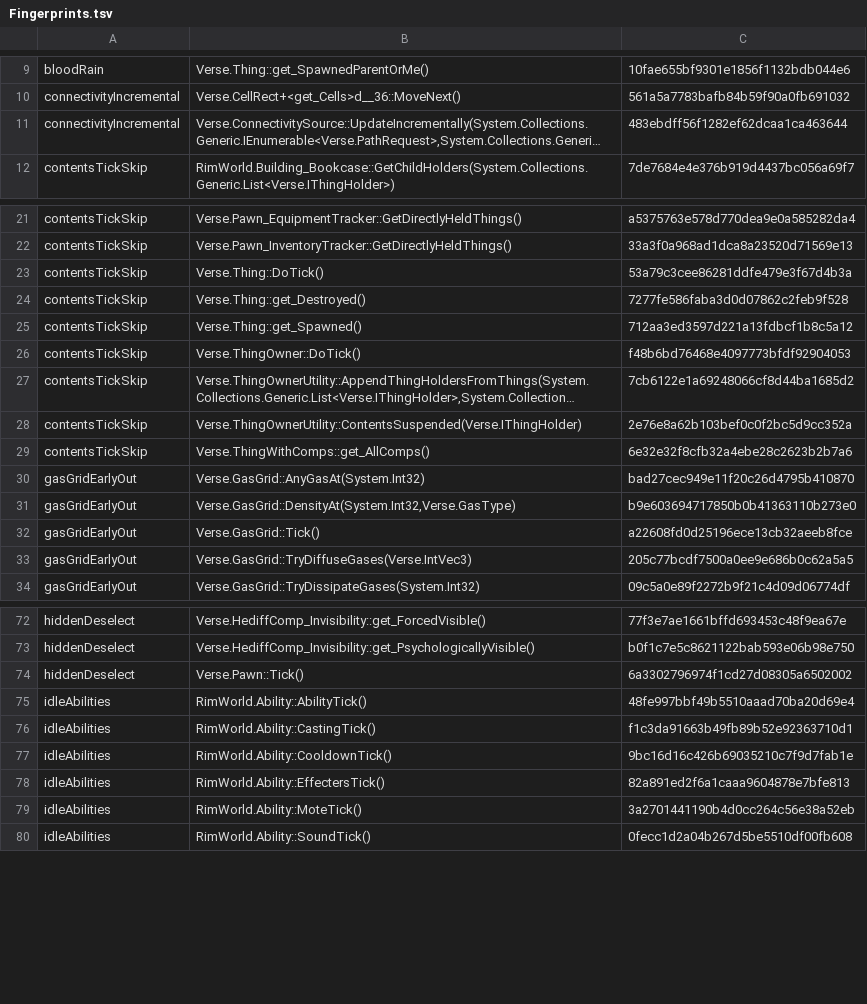
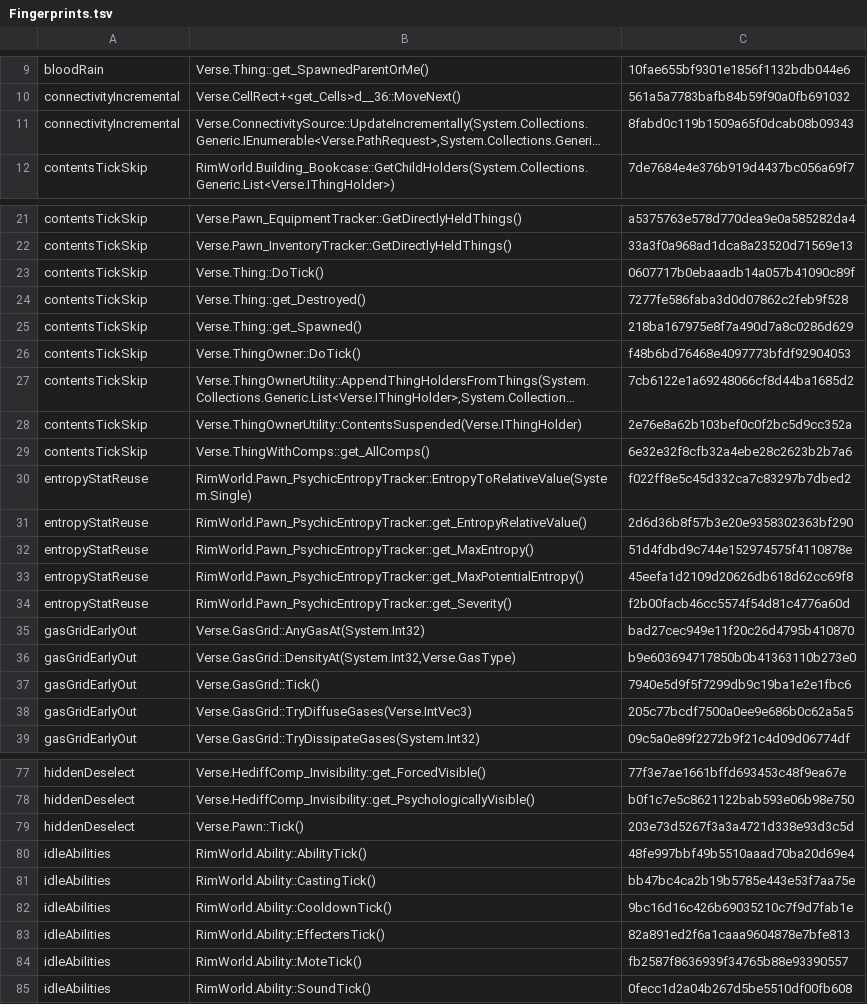
Before and after one commit to UrekD/ColonyScale, a TSV file: Mods/ColonyScale/Fingerprints.tsv, drawn as a sheet; only a part is shown, gaps mark what is left out; long unchanged cells end in …; addresses are those after the commit; the diff covers the shown part only; the diff names each change by its address in the sheet, - before the commit and + after, or states it on an @@ line.

Commit message:
RimWorld 1.7: port, per-optimization profiling, two new optimizations
Port to RimWorld 1.7 (net10, Harmony 3, the 1.7 text backend and
ListerThings swap-removal), headless harness for the 1.7 Windows and Linux
builds. MODE=profile measures each optimization's saving on the running game.
New: pathOutputMemory and entropyStatReuse, inspired by Performance Plus by
axen-o7 (credited in the README); optimizations that overlap Performance Plus
step aside when it is active. 1.7.4980 verify run: 38/38 active, 0 mismatches.

```diff
--- a/Mods/ColonyScale/Fingerprints.tsv
+++ b/Mods/ColonyScale/Fingerprints.tsv
-C11: 483ebdff56f1282ef62dcaa1ca463644
+C11: 8fabd0c119b1509a65f0dcab08b09343
-C23: 53a79c3cee86281ddfe479e3f67d4b3a
+C23: 0607717b0ebaaadb14a057b41090c89f
-C25: 712aa3ed3597d221a13fdbcf1b8c5a12
+C25: 218ba167975e8f7a490d7a8c0286d629
+row 30: entropyStatReuse | RimWorld.Pawn_PsychicEntropyTracker::EntropyToRelativeValue(System.Single) | f022ff8e5c45d332ca7c83297b7dbed2
+row 31: entropyStatReuse | RimWorld.Pawn_PsychicEntropyTracker::get_EntropyRelativeValue() | 2d6d36b8f57b3e20e9358302363bf290
+row 32: entropyStatReuse | RimWorld.Pawn_PsychicEntropyTracker::get_MaxEntropy() | 51d4fdbd9c744e152974575f4110878e
+row 33: entropyStatReuse | RimWorld.Pawn_PsychicEntropyTracker::get_MaxPotentialEntropy() | 45eefa1d2109d20626db618d62cc69f8
+row 34: entropyStatReuse | RimWorld.Pawn_PsychicEntropyTracker::get_Severity() | f2b00facb46cc5574f54d81c4776a60d
-C37: a22608fd0d25196ece13cb32aeeb8fce
+C37: 7940e5d9f5f7299db9c19ba1e2e1fbc6
-C79: 6a3302796974f1cd27d08305a6502002
+C79: 203e73d5267f3a3a4721d338e93d3c5d
-C81: f1c3da91663b49fb89b52e92363710d1
+C81: bb47bc4ca2b19b5785e443e53f7aa75e
-C84: 3a2701441190b4d0cc264c56e38a52eb
+C84: fb2587f8636939f34765b88e93390557
```
Also changed, not shown: 16 added rows and 41 edited cells elsewhere in this file, 35 other files.
